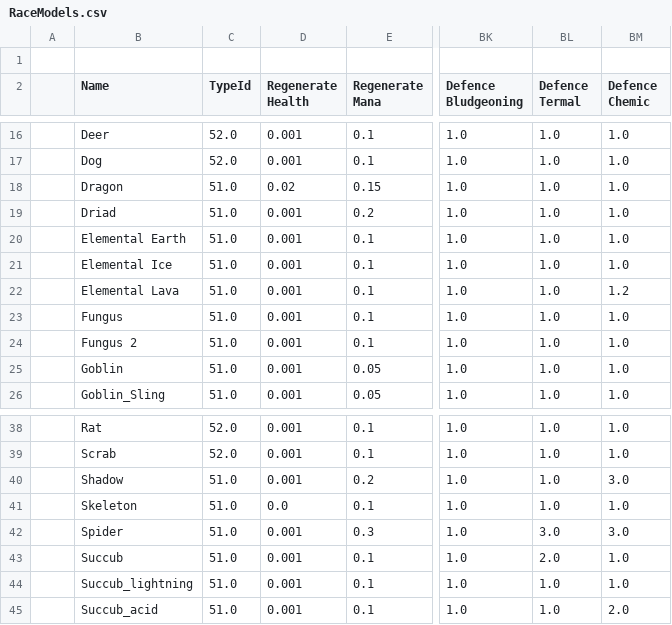
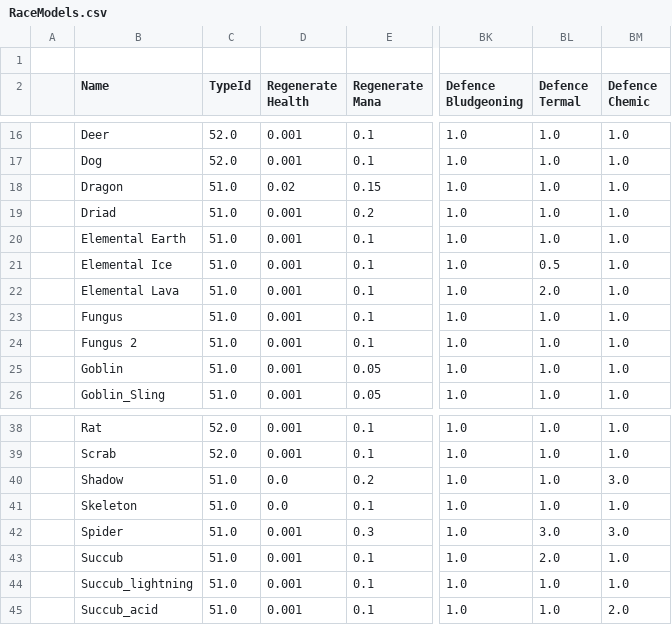
Before and after one commit to BGforgeNet/EItweaks, a CSV file: res/database/RaceModels.csv, drawn as a sheet; only a part is shown, gaps mark what is left out; the diff names each change by its address in the sheet, - before the commit and + after, or states it on an @@ line.

Commit message:
fixed resistances of lava/snow elementals, disabled regen for shadows

```diff
--- a/res/database/RaceModels.csv
+++ b/res/database/RaceModels.csv
-BL21 (Defence Termal): 1.0
+BL21 (Defence Termal): 0.5
-BL22 (Defence Termal): 1.0
+BL22 (Defence Termal): 2.0
-BM22 (Defence Chemic): 1.2
+BM22 (Defence Chemic): 1.0
-D40 (Regenerate Health): 0.001
+D40 (Regenerate Health): 0.0
```
Also changed, not shown: 1 other file.
